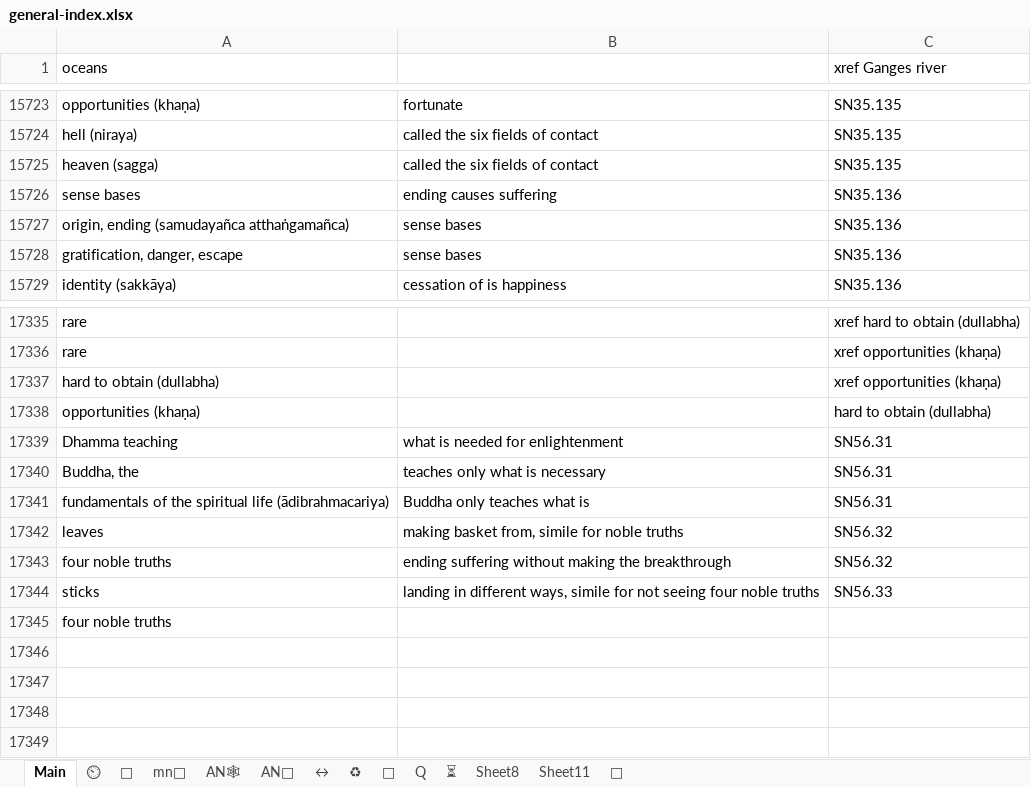
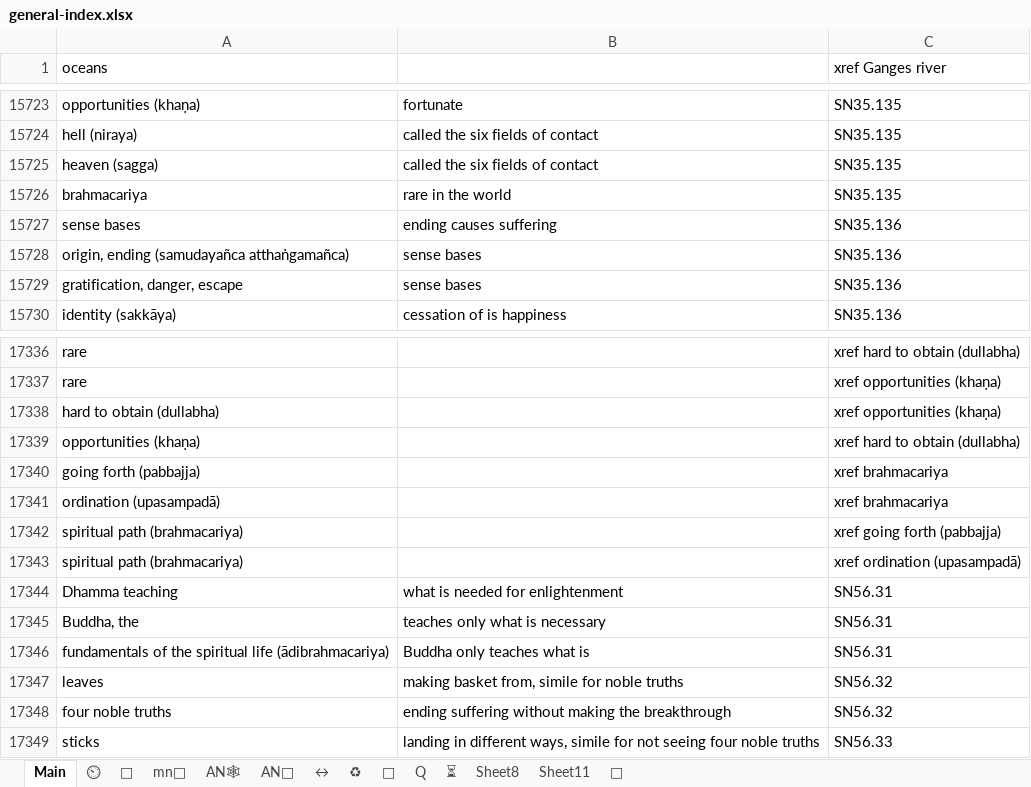
Before and after one commit to thesunshade/sutta-index, an Excel workbook: src/data/general-index.xlsx, sheet Main, drawn as a sheet; only a part is shown, gaps mark what is left out; values as stored, in another font and other column widths than the file's, no borders; conditional formats not drawn; removed rows and columns are numbered as before the commit, all else as after; the diff names each change by its address in the sheet, - before the commit and + after, or states it on an @@ line.

```diff
--- a/src/data/general-index.xlsx (sheet Main)
+++ b/src/data/general-index.xlsx (sheet Main)
+row 15726: brahmacariya | rare in the world | SN35.135
-C17339 (xref Ganges river): hard to obtain (dullabha)
+C17339 (xref Ganges river): xref hard to obtain (dullabha)
+row 17340: going forth (pabbajja) |  | xref brahmacariya
+row 17341: ordination (upasampadā) |  | xref brahmacariya
+row 17342: spiritual path (brahmacariya) |  | xref going forth (pabbajja)
+row 17343: spiritual path (brahmacariya) |  | xref ordination (upasampadā)
-row 17345: four noble truths
```
Also changed, not shown: 8 other files.
